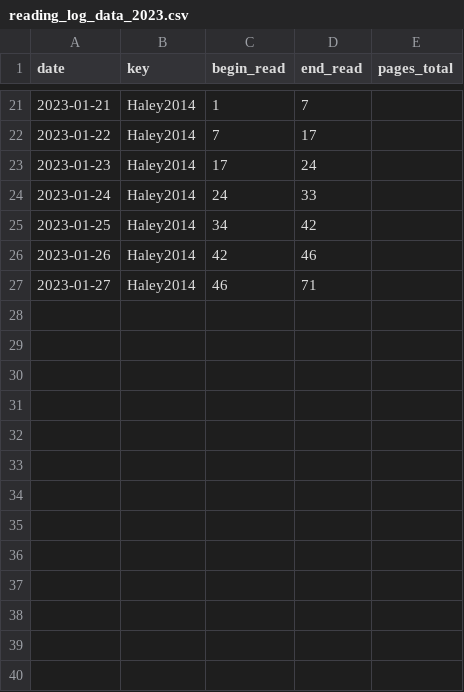
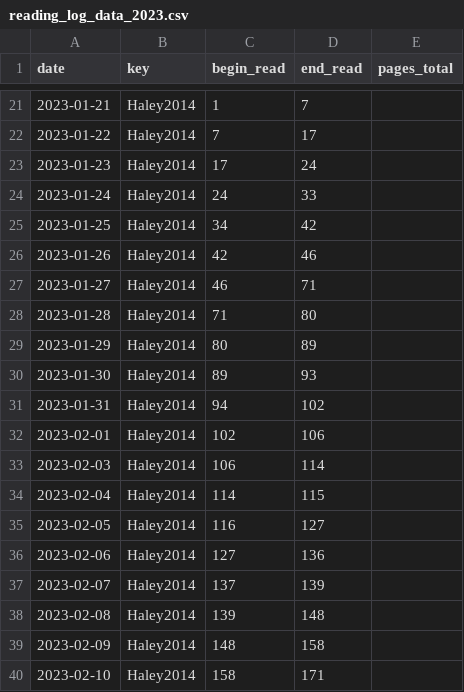
Before and after one commit to gpaumier/reading-log, a CSV file: reading_log_data_2023.csv, drawn as a sheet; only a part is shown, gaps mark what is left out; the diff names each change by its address in the sheet, - before the commit and + after, or states it on an @@ line.

Commit message:
update

```diff
--- a/reading_log_data_2023.csv
+++ b/reading_log_data_2023.csv
+row 28: 2023-01-28 | Haley2014 | 71 | 80
+row 29: 2023-01-29 | Haley2014 | 80 | 89
+row 30: 2023-01-30 | Haley2014 | 89 | 93
+row 31: 2023-01-31 | Haley2014 | 94 | 102
+row 32: 2023-02-01 | Haley2014 | 102 | 106
+row 33: 2023-02-03 | Haley2014 | 106 | 114
+row 34: 2023-02-04 | Haley2014 | 114 | 115
+row 35: 2023-02-05 | Haley2014 | 116 | 127
+row 36: 2023-02-06 | Haley2014 | 127 | 136
+row 37: 2023-02-07 | Haley2014 | 137 | 139
+row 38: 2023-02-08 | Haley2014 | 139 | 148
+row 39: 2023-02-09 | Haley2014 | 148 | 158
+row 40: 2023-02-10 | Haley2014 | 158 | 171
```
